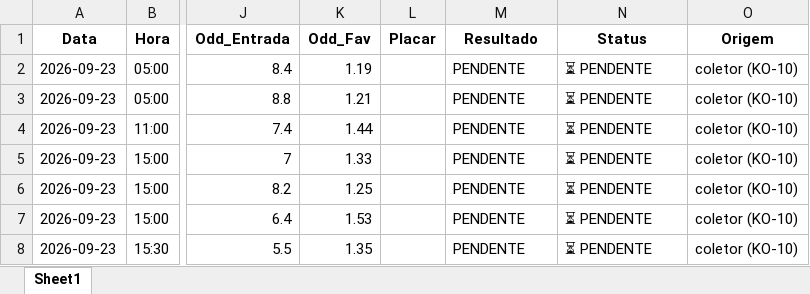
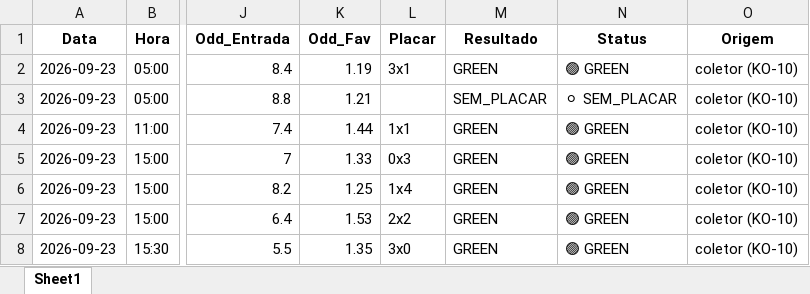
Before and after one commit to rpthiago/ARKAD_PROD, an Excel workbook: metodos_aprovados/Sinais_Metodos_Aprovados_2026-09-23.xlsx, sheet Sheet1, drawn as a sheet; only a part is shown, gaps mark what is left out; values as stored, in another font and other column widths than the file's, no borders; the diff names each change by its address in the sheet, - before the commit and + after, or states it on an @@ line.

```diff
--- a/metodos_aprovados/Sinais_Metodos_Aprovados_2026-09-23.xlsx (sheet Sheet1)
+++ b/metodos_aprovados/Sinais_Metodos_Aprovados_2026-09-23.xlsx (sheet Sheet1)
-L2 (Placar): (empty)
+L2 (Placar): 3x1
-M2 (Resultado): PENDENTE
+M2 (Resultado): GREEN
-N2 (Status): ⏳ PENDENTE
+N2 (Status): 🟢 GREEN
-M3 (Resultado): PENDENTE
+M3 (Resultado): SEM_PLACAR
-N3 (Status): ⏳ PENDENTE
+N3 (Status): ⚪ SEM_PLACAR
-L4 (Placar): (empty)
+L4 (Placar): 1x1
-M4:M8 (Resultado): PENDENTE
+M4:M8 (Resultado): GREEN
-N4:N8 (Status): ⏳ PENDENTE
+N4:N8 (Status): 🟢 GREEN
-L5 (Placar): (empty)
+L5 (Placar): 0x3
-L6 (Placar): (empty)
+L6 (Placar): 1x4
-L7 (Placar): (empty)
+L7 (Placar): 2x2
-L8 (Placar): (empty)
+L8 (Placar): 3x0
```
Also changed, not shown: metodos_aprovados/Sinais_Metodos_Aprovados_2026-09-03.xlsx, metodos_aprovados/Sinais_Metodos_Aprovados_2026-09-07.xlsx, 40 other files.
